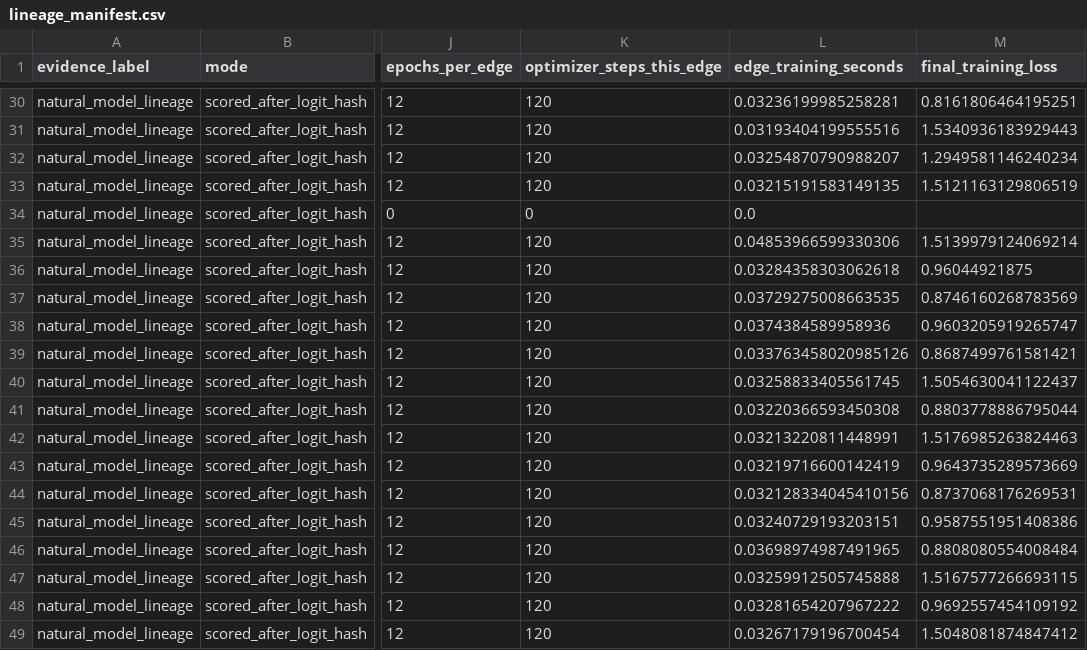
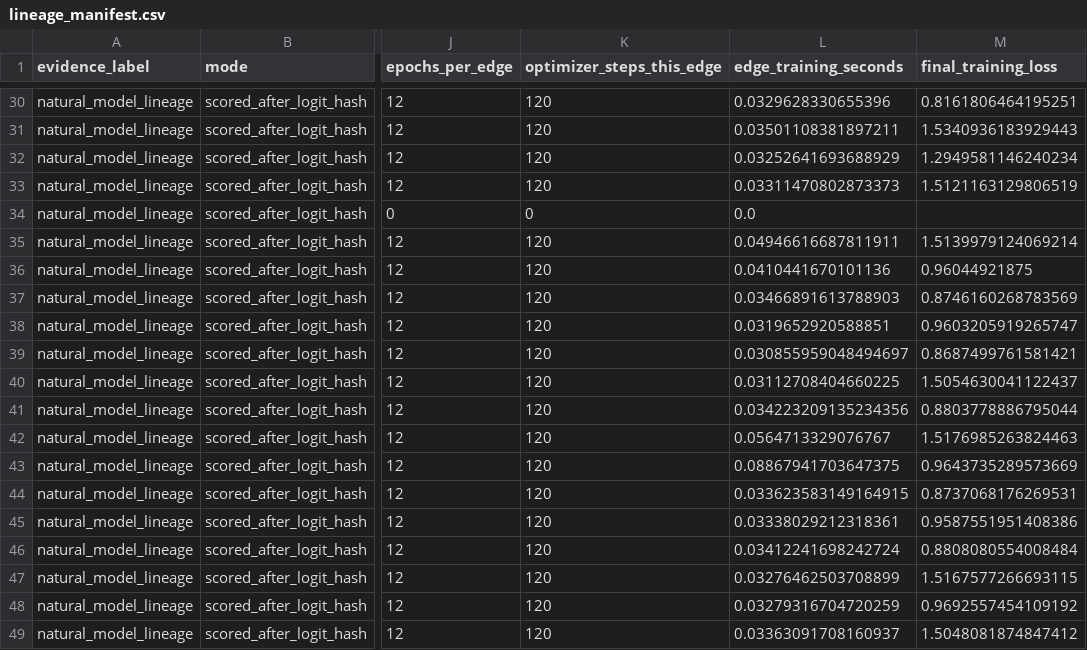
Before and after one commit to tinggong9/TwistedMerge, a CSV file: reports/model_lineage_holonomy/pilot/lineage_manifest.csv, drawn as a sheet; only a part is shown, gaps mark what is left out; the diff covers the shown part only; the diff names each change by its address in the sheet, - before the commit and + after, or states it on an @@ line.

```diff
--- a/reports/model_lineage_holonomy/pilot/lineage_manifest.csv
+++ b/reports/model_lineage_holonomy/pilot/lineage_manifest.csv
-L30 (edge_training_seconds): 0.03236199985258281
+L30 (edge_training_seconds): 0.0329628330655396
-L31 (edge_training_seconds): 0.03193404199555516
+L31 (edge_training_seconds): 0.03501108381897211
-L32 (edge_training_seconds): 0.03254870790988207
+L32 (edge_training_seconds): 0.03252641693688929
-L33 (edge_training_seconds): 0.03215191583149135
+L33 (edge_training_seconds): 0.03311470802873373
-L35 (edge_training_seconds): 0.04853966599330306
+L35 (edge_training_seconds): 0.04946616687811911
-L36 (edge_training_seconds): 0.03284358303062618
+L36 (edge_training_seconds): 0.0410441670101136
-L37 (edge_training_seconds): 0.03729275008663535
+L37 (edge_training_seconds): 0.03466891613788903
-L38 (edge_training_seconds): 0.0374384589958936
+L38 (edge_training_seconds): 0.0319652920588851
-L39 (edge_training_seconds): 0.033763458020985126
+L39 (edge_training_seconds): 0.030855959048494697
-L40 (edge_training_seconds): 0.03258833405561745
+L40 (edge_training_seconds): 0.03112708404660225
-L41 (edge_training_seconds): 0.03220366593450308
+L41 (edge_training_seconds): 0.034223209135234356
-L42 (edge_training_seconds): 0.03213220811448991
+L42 (edge_training_seconds): 0.0564713329076767
-L43 (edge_training_seconds): 0.03219716600142419
+L43 (edge_training_seconds): 0.08867941703647375
-L44 (edge_training_seconds): 0.032128334045410156
+L44 (edge_training_seconds): 0.033623583149164915
-L45 (edge_training_seconds): 0.03240729193203151
+L45 (edge_training_seconds): 0.03338029212318361
-L46 (edge_training_seconds): 0.03698974987491965
+L46 (edge_training_seconds): 0.03412241698242724
-L47 (edge_training_seconds): 0.03259912505745888
+L47 (edge_training_seconds): 0.03276462503708899
-L48 (edge_training_seconds): 0.03281654207967222
+L48 (edge_training_seconds): 0.03279316704720259
-L49 (edge_training_seconds): 0.03267179196700454
+L49 (edge_training_seconds): 0.03363091708160937
```
Also changed, not shown: 26 edited cells elsewhere in this file, reports/model_lineage_holonomy/pilot/artifact_manifest.csv, reports/model_lineage_holonomy/pilot/capacity_cost.csv, 7 other files.
